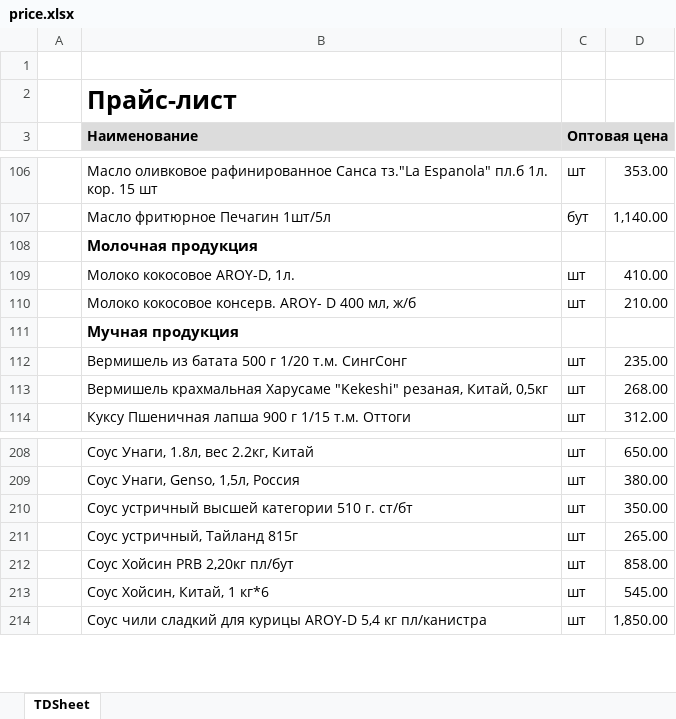
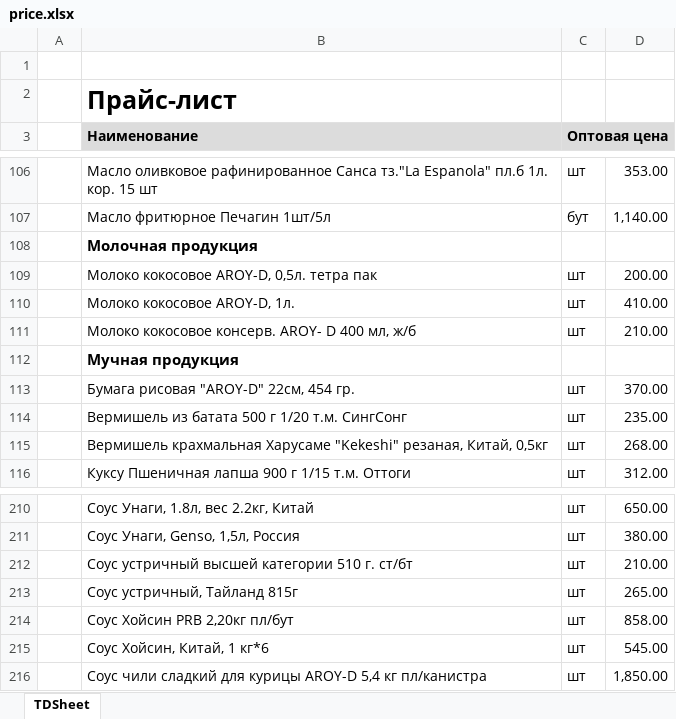
Before and after one commit to khasanov2307/tg2, an Excel workbook: price.xlsx, sheet TDSheet, drawn as a sheet; only a part is shown, gaps mark what is left out; values as stored, in another font and other column widths than the file's, no borders; charts and pictures not drawn; addresses are those after the commit; the diff names each change by its address in the sheet, - before the commit and + after, or states it on an @@ line.

```diff
--- a/price.xlsx (sheet TDSheet)
+++ b/price.xlsx (sheet TDSheet)
+row 109:  | Молоко кокосовое AROY-D, 0,5л. тетра пак | шт | 200.00
+row 113:  | Бумага рисовая "AROY-D" 22см, 454 гр. | шт | 370.00
-D212: 350.00
+D212: 210.00
```
